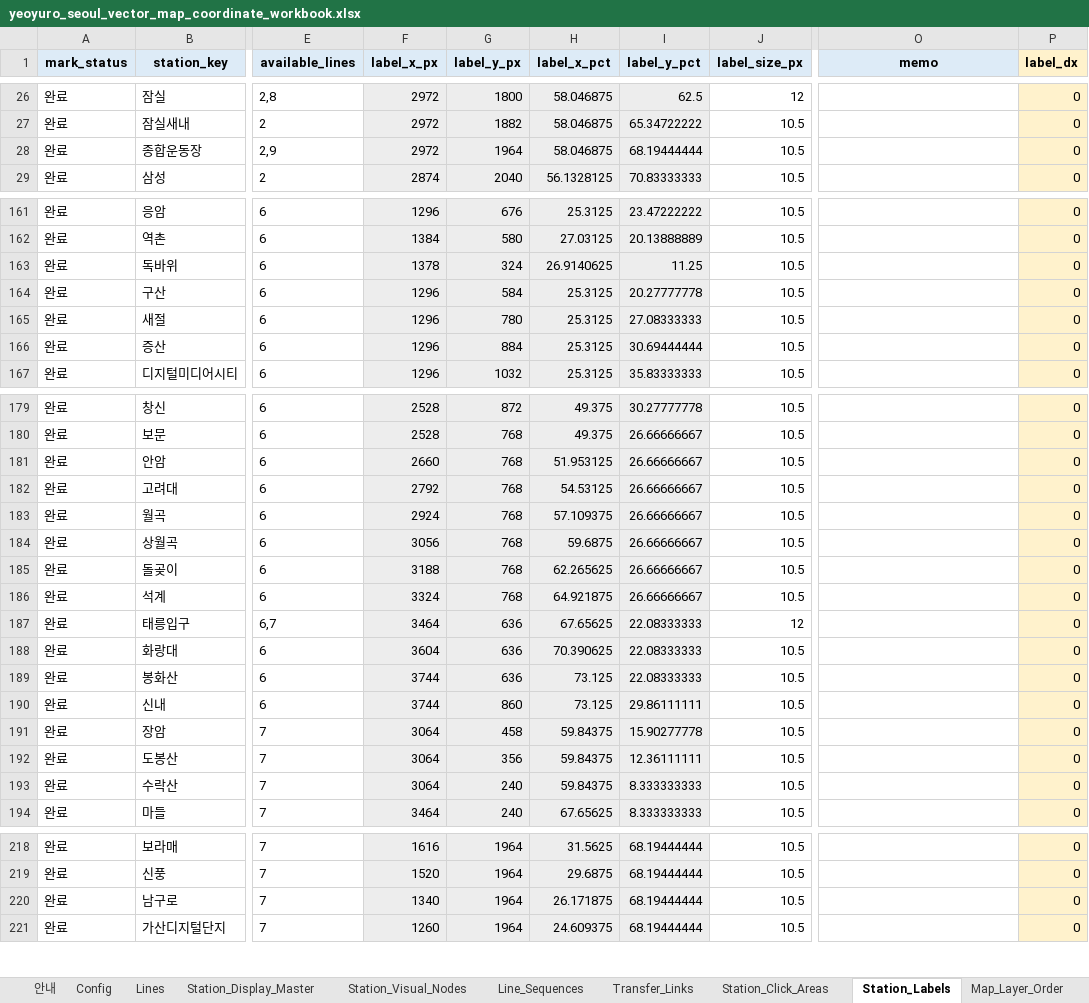
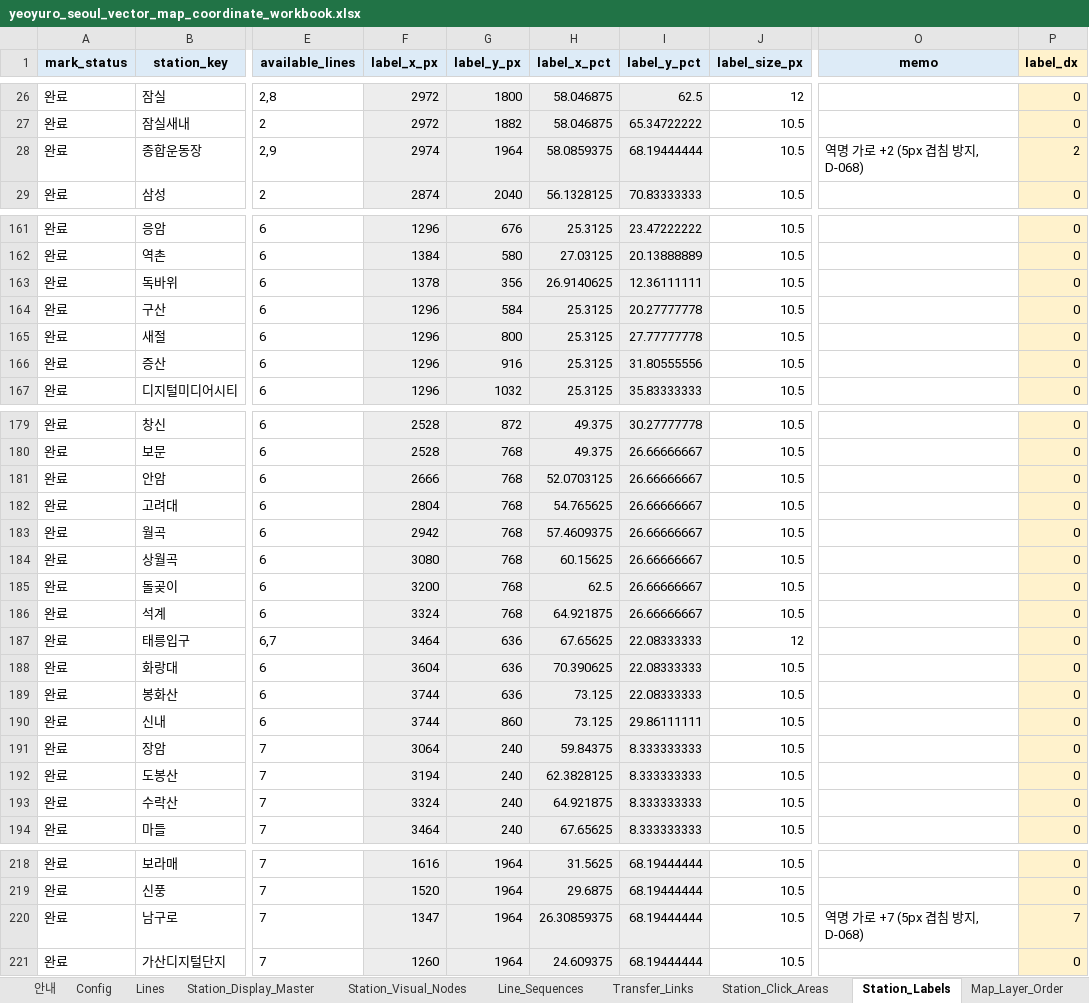
Before and after one commit to FlightChamp/yeoyuro-seoul, an Excel workbook: data/master/yeoyuro_seoul_vector_map_coordinate_workbook.xlsx, sheet Station_Labels, drawn as a sheet; only a part is shown, gaps mark what is left out; values as stored, in another font and other column widths than the file's, no borders; the diff covers the shown part only; the diff names each change by its address in the sheet, - before the commit and + after, or states it on an @@ line.

```diff
--- a/data/master/yeoyuro_seoul_vector_map_coordinate_workbook.xlsx (sheet Station_Labels)
+++ b/data/master/yeoyuro_seoul_vector_map_coordinate_workbook.xlsx (sheet Station_Labels)
-F28 (label_x_px): 2972
+F28 (label_x_px): 2974
-H28 (label_x_pct): 58.046875
+H28 (label_x_pct): 58.0859375
-O28 (memo): (empty)
+O28 (memo): 역명 가로 +2 (5px 겹침 방지, D-068)
-P28 (label_dx): 0
+P28 (label_dx): 2
-G163 (label_y_px): 324
+G163 (label_y_px): 356
-I163 (label_y_pct): 11.25
+I163 (label_y_pct): 12.36111111
-G165 (label_y_px): 780
+G165 (label_y_px): 800
-I165 (label_y_pct): 27.08333333
+I165 (label_y_pct): 27.77777778
-G166 (label_y_px): 884
+G166 (label_y_px): 916
-I166 (label_y_pct): 30.69444444
+I166 (label_y_pct): 31.80555556
-F181 (label_x_px): 2660
+F181 (label_x_px): 2666
-H181 (label_x_pct): 51.953125
+H181 (label_x_pct): 52.0703125
-F182 (label_x_px): 2792
+F182 (label_x_px): 2804
-H182 (label_x_pct): 54.53125
+H182 (label_x_pct): 54.765625
-F183 (label_x_px): 2924
+F183 (label_x_px): 2942
-H183 (label_x_pct): 57.109375
+H183 (label_x_pct): 57.4609375
-F184 (label_x_px): 3056
+F184 (label_x_px): 3080
-H184 (label_x_pct): 59.6875
+H184 (label_x_pct): 60.15625
-F185 (label_x_px): 3188
+F185 (label_x_px): 3200
-H185 (label_x_pct): 62.265625
+H185 (label_x_pct): 62.5
-G191 (label_y_px): 458
+G191 (label_y_px): 240
-I191 (label_y_pct): 15.90277778
+I191 (label_y_pct): 8.333333333
-F192 (label_x_px): 3064
+F192 (label_x_px): 3194
-G192 (label_y_px): 356
+G192 (label_y_px): 240
-H192 (label_x_pct): 59.84375
+H192 (label_x_pct): 62.3828125
-I192 (label_y_pct): 12.36111111
+I192 (label_y_pct): 8.333333333
-F193 (label_x_px): 3064
+F193 (label_x_px): 3324
-H193 (label_x_pct): 59.84375
+H193 (label_x_pct): 64.921875
-F220 (label_x_px): 1340
+F220 (label_x_px): 1347
-H220 (label_x_pct): 26.171875
+H220 (label_x_pct): 26.30859375
-O220 (memo): (empty)
+O220 (memo): 역명 가로 +7 (5px 겹침 방지, D-068)
-P220 (label_dx): 0
+P220 (label_dx): 7
```
Also changed, not shown: 36 edited cells elsewhere in this sheet, sheet Station_Click_Areas, sheet Station_Visual_Nodes, 8 other files.
